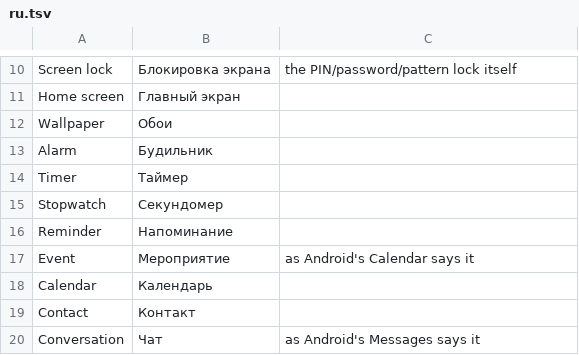
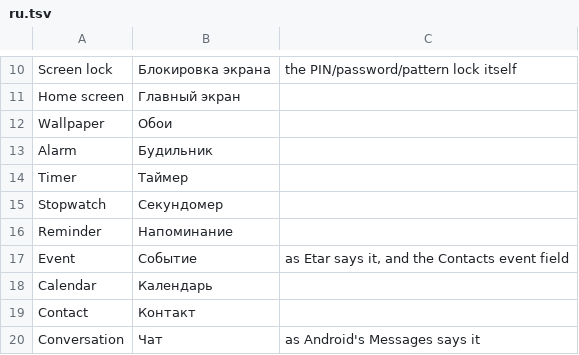
Before and after one commit to JumpLink/vibeos, a TSV file: tools/i18n/glossary/ru.tsv, drawn as a sheet; only a part is shown, gaps mark what is left out.

Commit message:
i18n: Spanish and Russian for Calendar, and fixes to the Android fill

```diff
--- a/tools/i18n/glossary/ru.tsv
+++ b/tools/i18n/glossary/ru.tsv
@@ -16,3 +16,3 @@ Stopwatch	Секундомер
 Reminder	Напоминание	
-Event	Мероприятие	as Android's Calendar says it
+Event	Событие	as Etar says it, and the Contacts event field
 Calendar	Календарь	
```
Also changed, not shown: 2 other files.
